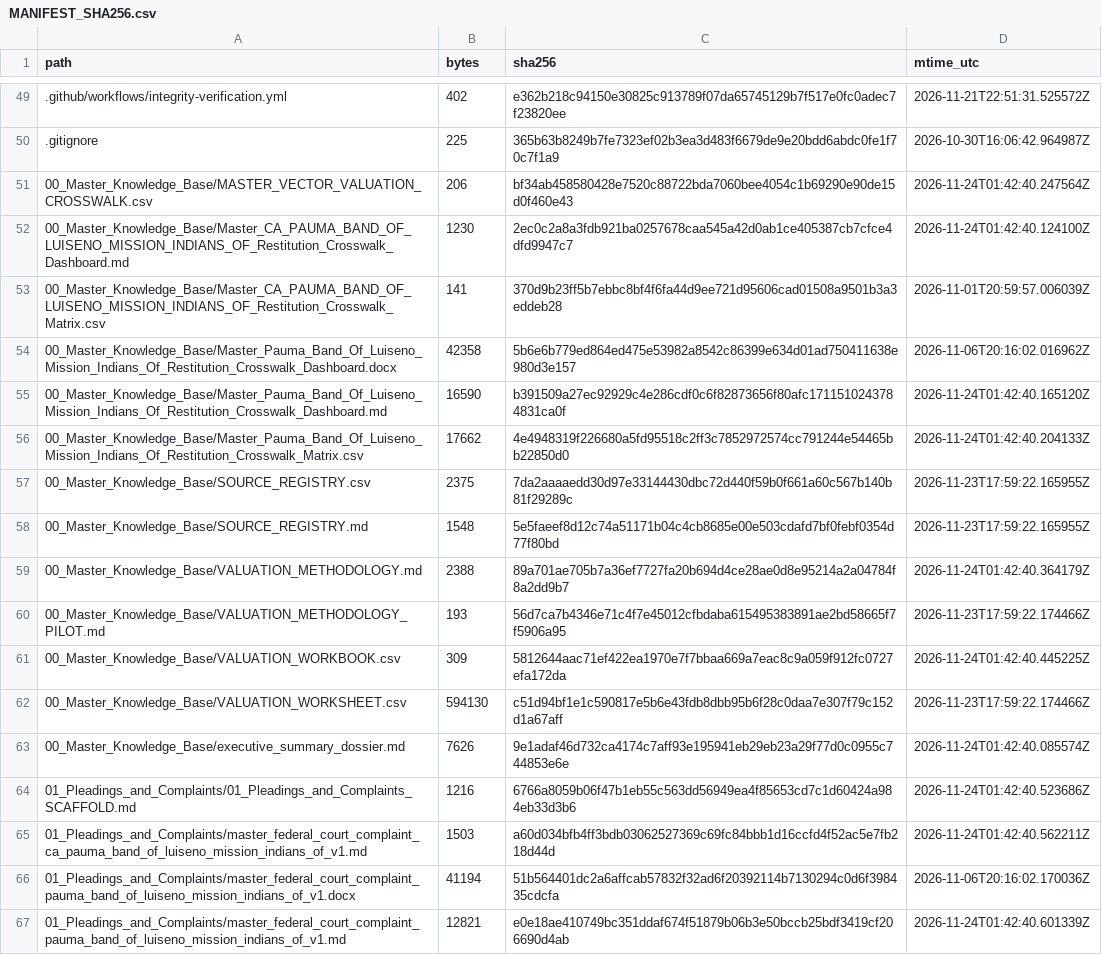
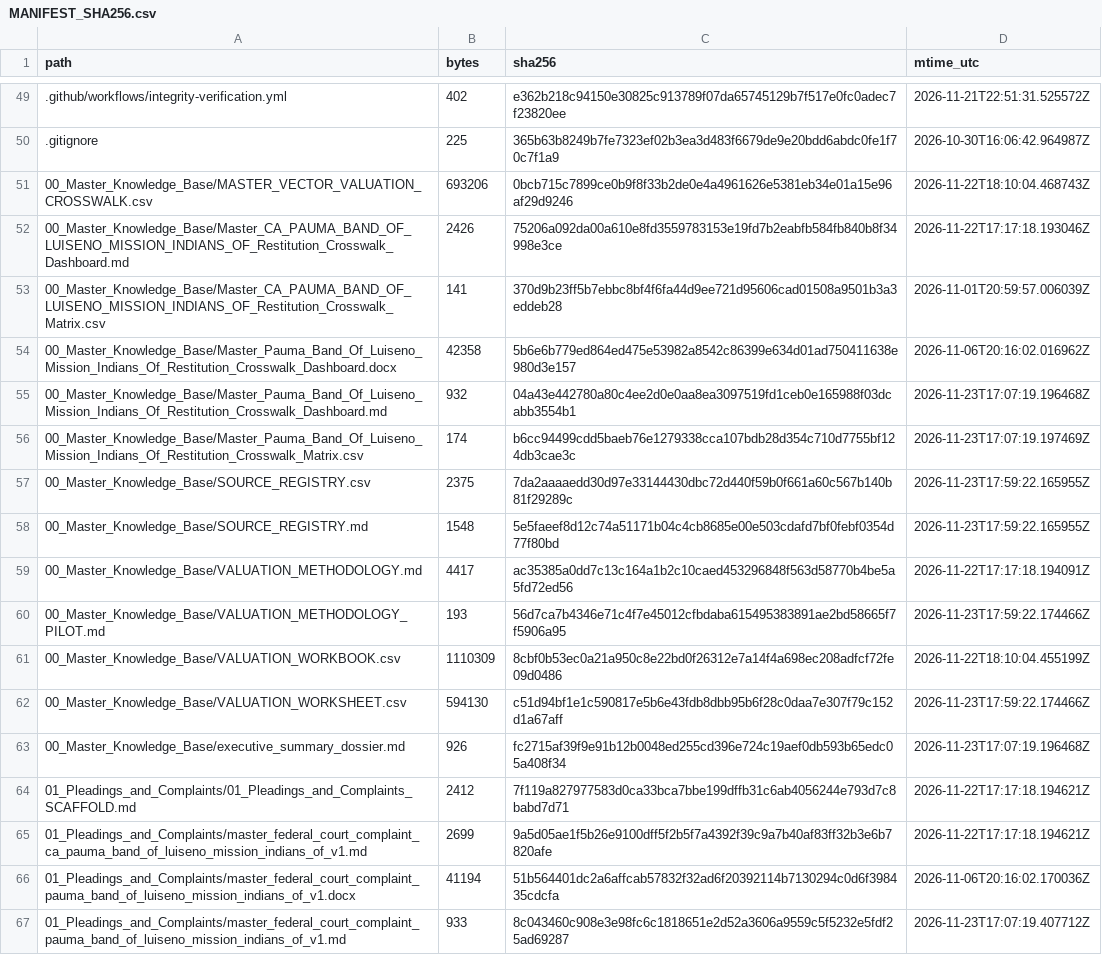
Before and after one commit to GlobalRestitutionAlliance/turtle-island-us-ca-pauma-band-of-luiseno-mission-indians-of-master-litigation, a CSV file: 99_Archives_and_Manifests/MANIFEST_SHA256.csv, drawn as a sheet; only a part is shown, gaps mark what is left out; the diff covers the shown part only.

```diff
--- a/99_Archives_and_Manifests/MANIFEST_SHA256.csv
+++ b/99_Archives_and_Manifests/MANIFEST_SHA256.csv
@@ -50,18 +50,18 @@ path,bytes,sha256,mtime_utc
 .gitignore,225,365b63b8249b7fe7323ef02b3ea3d483f6679de9e20bdd6abdc0fe1f70c7f1a9,2026-10-30T16:06:42.964987Z
-00_Master_Knowledge_Base/MASTER_VECTOR_VALUATION_CROSSWALK.csv,206,bf34ab458580428e7520c88722bda7060bee4054c1b69290e90de15d0f460e43,2026-11-24T01:42:40.247564Z
-00_Master_Knowledge_Base/Master_CA_PAUMA_BAND_OF_LUISENO_MISSION_INDIANS_OF_Restitution_Crosswalk_Dashboard.md,1230,2ec0c2a8a3fdb921ba0257678caa545a42d0ab1ce405387cb7cfce4dfd9947c7,2026-11-24T01:42:40.124100Z
+00_Master_Knowledge_Base/MASTER_VECTOR_VALUATION_CROSSWALK.csv,693206,0bcb715c7899ce0b9f8f33b2de0e4a4961626e5381eb34e01a15e96af29d9246,2026-11-22T18:10:04.468743Z
+00_Master_Knowledge_Base/Master_CA_PAUMA_BAND_OF_LUISENO_MISSION_INDIANS_OF_Restitution_Crosswalk_Dashboard.md,2426,75206a092da00a610e8fd3559783153e19fd7b2eabfb584fb840b8f34998e3ce,2026-11-22T17:17:18.193046Z
 00_Master_Knowledge_Base/Master_CA_PAUMA_BAND_OF_LUISENO_MISSION_INDIANS_OF_Restitution_Crosswalk_Matrix.csv,141,370d9b23ff5b7ebbc8bf4f6fa44d9ee721d95606cad01508a9501b3a3eddeb28,2026-11-01T20:59:57.006039Z
 00_Master_Knowledge_Base/Master_Pauma_Band_Of_Luiseno_Mission_Indians_Of_Restitution_Crosswalk_Dashboard.docx,42358,5b6e6b779ed864ed475e53982a8542c86399e634d01ad750411638e980d3e157,2026-11-06T20:16:02.016962Z
-00_Master_Knowledge_Base/Master_Pauma_Band_Of_Luiseno_Mission_Indians_Of_Restitution_Crosswalk_Dashboard.md,16590,b391509a27ec92929c4e286cdf0c6f82873656f80afc1711510243784831ca0f,2026-11-24T01:42:40.165120Z
-00_Master_Knowledge_Base/Master_Pauma_Band_Of_Luiseno_Mission_Indians_Of_Restitution_Crosswalk_Matrix.csv,17662,4e4948319f226680a5fd95518c2ff3c7852972574cc791244e54465bb22850d0,2026-11-24T01:42:40.204133Z
+00_Master_Knowledge_Base/Master_Pauma_Band_Of_Luiseno_Mission_Indians_Of_Restitution_Crosswalk_Dashboard.md,932,04a43e442780a80c4ee2d0e0aa8ea3097519fd1ceb0e165988f03dcabb3554b1,2026-11-23T17:07:19.196468Z
+00_Master_Knowledge_Base/Master_Pauma_Band_Of_Luiseno_Mission_Indians_Of_Restitution_Crosswalk_Matrix.csv,174,b6cc94499cdd5baeb76e1279338cca107bdb28d354c710d7755bf124db3cae3c,2026-11-23T17:07:19.197469Z
 00_Master_Knowledge_Base/SOURCE_REGISTRY.csv,2375,7da2aaaaedd30d97e33144430dbc72d440f59b0f661a60c567b140b81f29289c,2026-11-23T17:59:22.165955Z
 00_Master_Knowledge_Base/SOURCE_REGISTRY.md,1548,5e5faeef8d12c74a51171b04c4cb8685e00e503cdafd7bf0febf0354d77f80bd,2026-11-23T17:59:22.165955Z
-00_Master_Knowledge_Base/VALUATION_METHODOLOGY.md,2388,89a701ae705b7a36ef7727fa20b694d4ce28ae0d8e95214a2a04784f8a2dd9b7,2026-11-24T01:42:40.364179Z
+00_Master_Knowledge_Base/VALUATION_METHODOLOGY.md,4417,ac35385a0dd7c13c164a1b2c10caed453296848f563d58770b4be5a5fd72ed56,2026-11-22T17:17:18.194091Z
 00_Master_Knowledge_Base/VALUATION_METHODOLOGY_PILOT.md,193,56d7ca7b4346e71c4f7e45012cfbdaba615495383891ae2bd58665f7f5906a95,2026-11-23T17:59:22.174466Z
-00_Master_Knowledge_Base/VALUATION_WORKBOOK.csv,309,5812644aac71ef422ea1970e7f7bbaa669a7eac8c9a059f912fc0727efa172da,2026-11-24T01:42:40.445225Z
+00_Master_Knowledge_Base/VALUATION_WORKBOOK.csv,1110309,8cbf0b53ec0a21a950c8e22bd0f26312e7a14f4a698ec208adfcf72fe09d0486,2026-11-22T18:10:04.455199Z
 00_Master_Knowledge_Base/VALUATION_WORKSHEET.csv,594130,c51d94bf1e1c590817e5b6e43fdb8dbb95b6f28c0daa7e307f79c152d1a67aff,2026-11-23T17:59:22.174466Z
-00_Master_Knowledge_Base/executive_summary_dossier.md,7626,9e1adaf46d732ca4174c7aff93e195941eb29eb23a29f77d0c0955c744853e6e,2026-11-24T01:42:40.085574Z
-01_Pleadings_and_Complaints/01_Pleadings_and_Complaints_SCAFFOLD.md,1216,6766a8059b06f47b1eb55c563dd56949ea4f85653cd7c1d60424a984eb33d3b6,2026-11-24T01:42:40.523686Z
-01_Pleadings_and_Complaints/master_federal_court_complaint_ca_pauma_band_of_luiseno_mission_indians_of_v1.md,1503,a60d034bfb4ff3bdb03062527369c69fc84bbb1d16ccfd4f52ac5e7fb218d44d,2026-11-24T01:42:40.562211Z
+00_Master_Knowledge_Base/executive_summary_dossier.md,926,fc2715af39f9e91b12b0048ed255cd396e724c19aef0db593b65edc05a408f34,2026-11-23T17:07:19.196468Z
+01_Pleadings_and_Complaints/01_Pleadings_and_Complaints_SCAFFOLD.md,2412,7f119a827977583d0ca33bca7bbe199dffb31c6ab4056244e793d7c8babd7d71,2026-11-22T17:17:18.194621Z
+01_Pleadings_and_Complaints/master_federal_court_complaint_ca_pauma_band_of_luiseno_mission_indians_of_v1.md,2699,9a5d05ae1f5b26e9100dff5f2b5f7a4392f39c9a7b40af83ff32b3e6b7820afe,2026-11-22T17:17:18.194621Z
 01_Pleadings_and_Complaints/master_federal_court_complaint_pauma_band_of_luiseno_mission_indians_of_v1.docx,41194,51b564401dc2a6affcab57832f32ad6f20392114b7130294c0d6f398435cdcfa,2026-11-06T20:16:02.170036Z
-01_Pleadings_and_Complaints/master_federal_court_complaint_pauma_band_of_luiseno_mission_indians_of_v1.md,12821,e0e18ae410749bc351ddaf674f51879b06b3e50bccb25bdf3419cf206690d4ab,2026-11-24T01:42:40.601339Z
+01_Pleadings_and_Complaints/master_federal_court_complaint_pauma_band_of_luiseno_mission_indians_of_v1.md,933,8c043460c908e3e98fc6c1818651e2d52a3606a9559c5f5232e5fdf25ad69287,2026-11-23T17:07:19.407712Z
```
Also changed, not shown: 80 edited cells elsewhere in this file, 37 other files.
